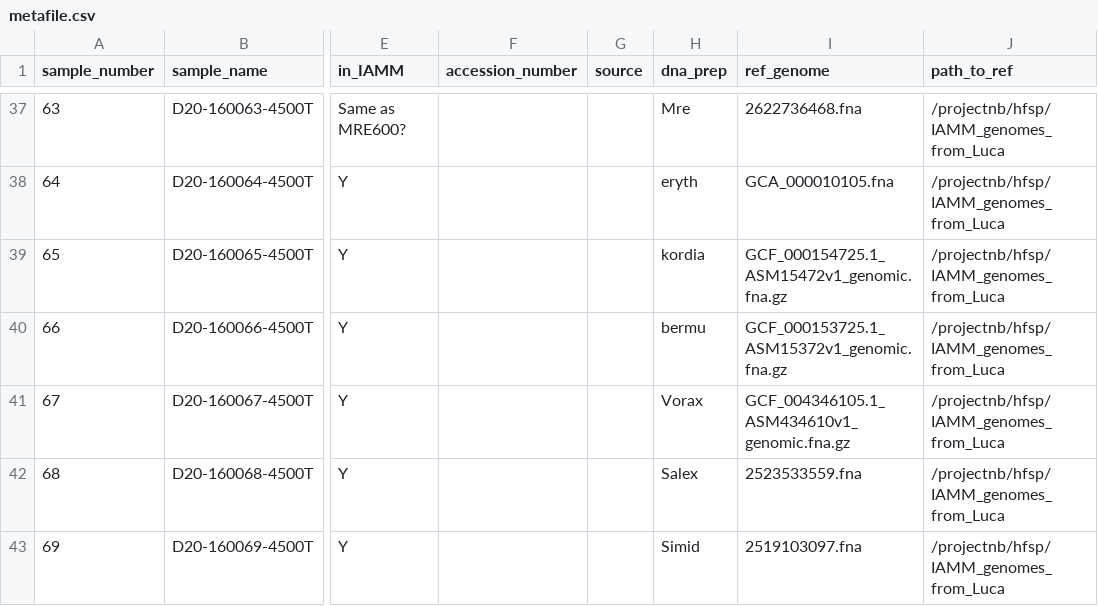
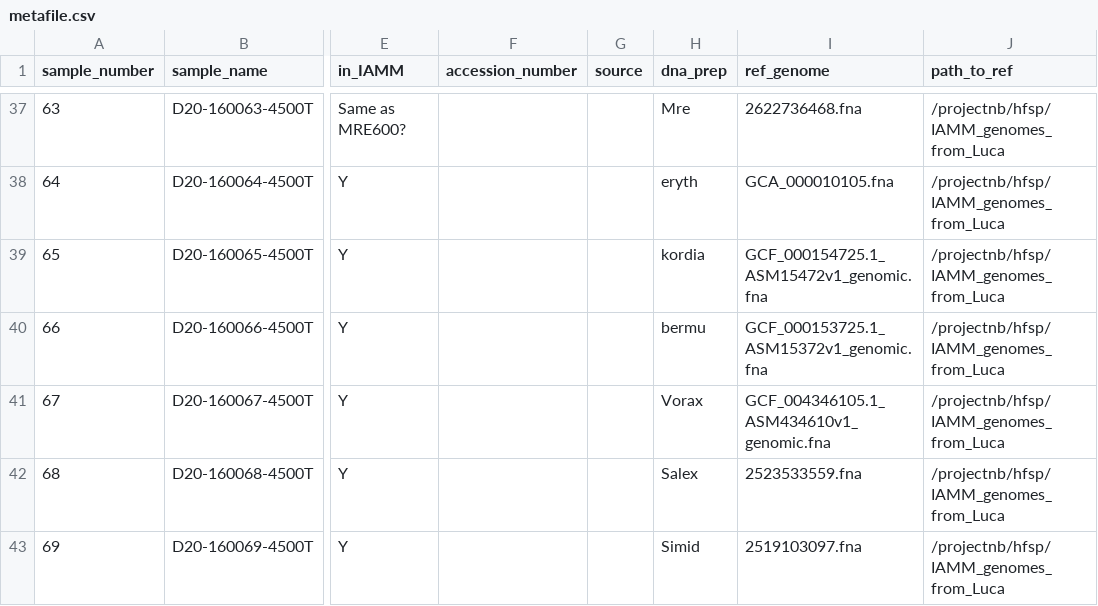
Before and after one commit to segrelab/SNP23, a CSV file: metafile.csv, drawn as a sheet; only a part is shown, gaps mark what is left out; the diff covers the shown part only; the diff names each change by its address in the sheet, - before the commit and + after, or states it on an @@ line.

Commit message:
Remove .gzs from file names

```diff
--- a/metafile.csv
+++ b/metafile.csv
-I39 (ref_genome): GCF_000154725.1_ASM15472v1_genomic.fna.gz
+I39 (ref_genome): GCF_000154725.1_ASM15472v1_genomic.fna
-I40 (ref_genome): GCF_000153725.1_ASM15372v1_genomic.fna.gz
+I40 (ref_genome): GCF_000153725.1_ASM15372v1_genomic.fna
-I41 (ref_genome): GCF_004346105.1_ASM434610v1_genomic.fna.gz
+I41 (ref_genome): GCF_004346105.1_ASM434610v1_genomic.fna
```
Also changed, not shown: 5 edited cells elsewhere in this file.
